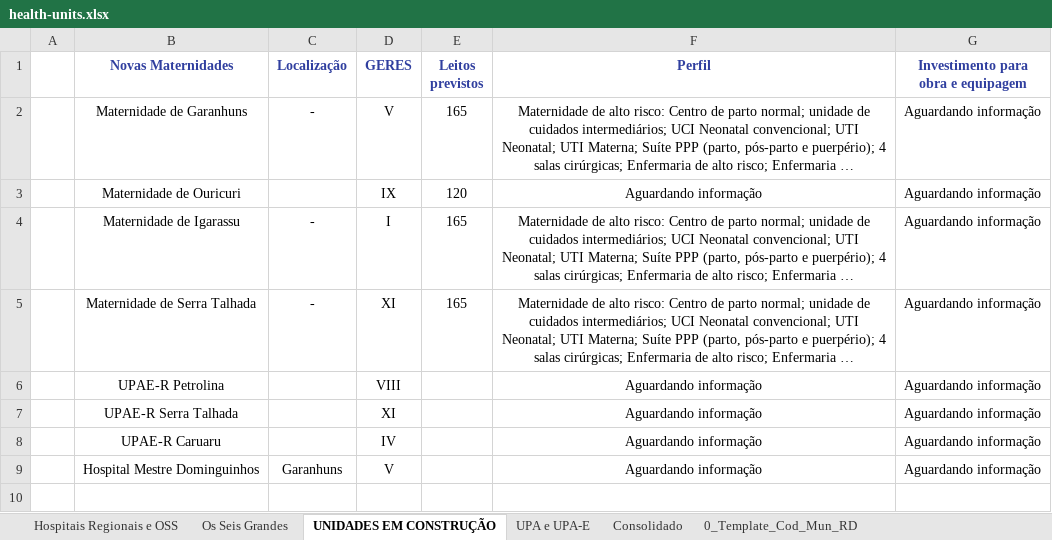
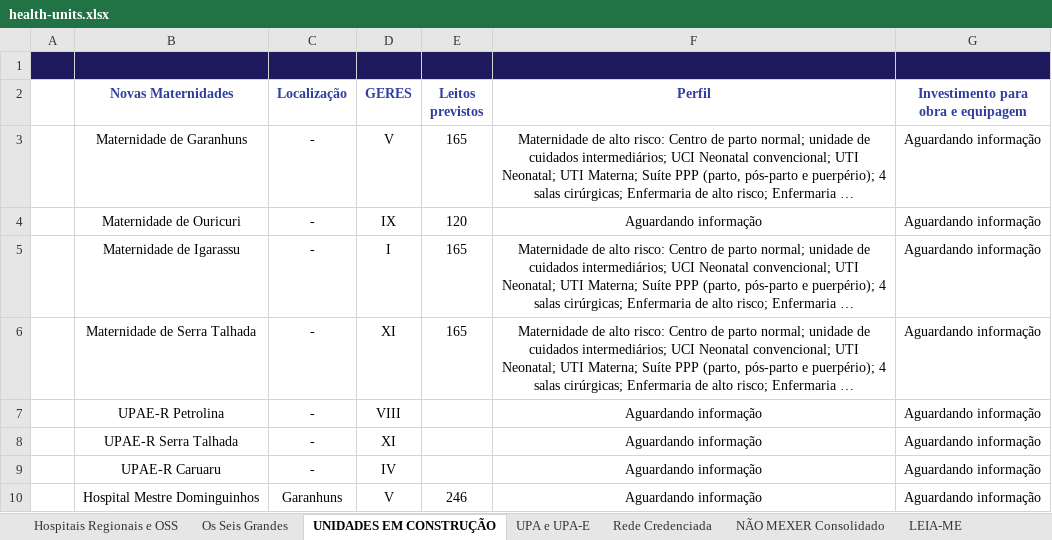
Before and after one commit to newtoncerezini-ai/hospitais, an Excel workbook: data/raw/health-units.xlsx, sheet UNIDADES EM CONSTRUÇÃO, drawn as a sheet; long unchanged cells end in …; values as stored, in another font and other column widths than the file's, no borders; charts and pictures and table styles not drawn; addresses are those after the commit; the diff names each change by its address in the sheet, - before the commit and + after, or states it on an @@ line.

```diff
--- a/data/raw/health-units.xlsx (sheet UNIDADES EM CONSTRUÇÃO)
+++ b/data/raw/health-units.xlsx (sheet UNIDADES EM CONSTRUÇÃO)
-sheet tab: Consolidado
+sheet tab: NÃO MEXER Consolidado
+sheet tab: Rede Credenciada
+sheet tab: LEIA-ME
+row 1: (empty)
-C4 (Localização): (empty)
+C4 (Localização): -
-C7:C9 (Localização): (empty)
+C7:C9 (Localização): -
-E10 (Leitos previstos): (empty)
+E10 (Leitos previstos): 246
```
Also changed, not shown: sheet NÃO MEXER Consolidado, sheet Hospitais Regionais e OSS, sheet Os Seis Grandes, sheet UPA e UPA-E, formulas that keep their value, charts or pictures, 11 other files.
